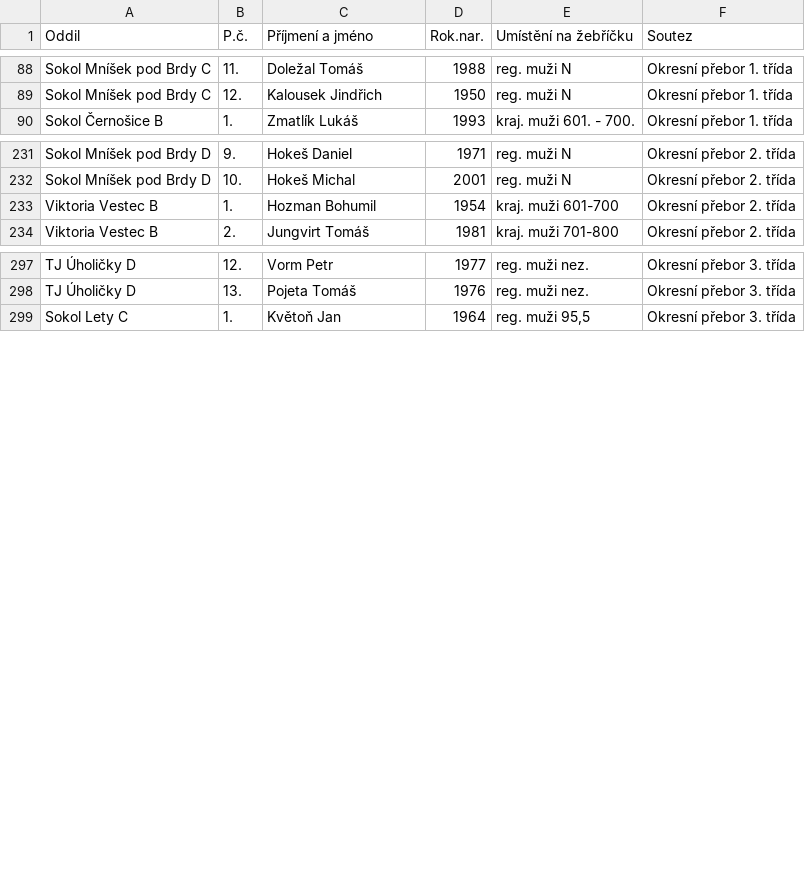
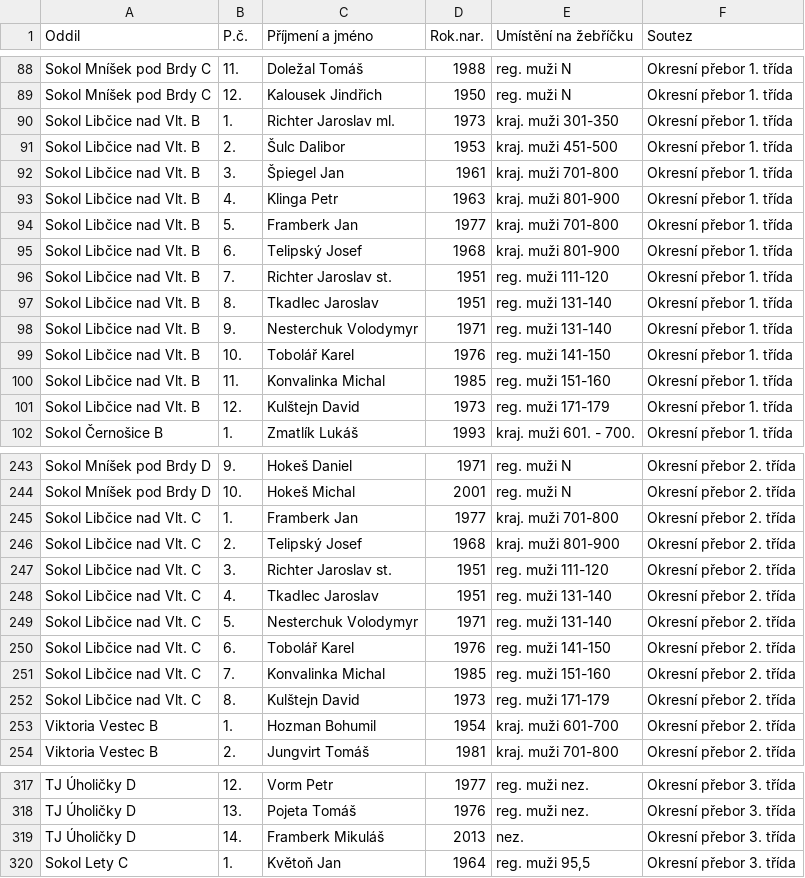
Before and after one commit to dvojtech/stis-soupisky, a CSV file: data/soupisky_420210_2025.csv, drawn as a sheet; only a part is shown, gaps mark what is left out; the diff names each change by its address in the sheet, - before the commit and + after, or states it on an @@ line.

```diff
--- a/data/soupisky_420210_2025.csv
+++ b/data/soupisky_420210_2025.csv
+row 90: Sokol Libčice nad Vlt. B | 1. | Richter Jaroslav ml. | 1973 | kraj. muži 301-350 | Okresní přebor 1. třída
+row 91: Sokol Libčice nad Vlt. B | 2. | Šulc Dalibor | 1953 | kraj. muži 451-500 | Okresní přebor 1. třída
+row 92: Sokol Libčice nad Vlt. B | 3. | Špiegel Jan | 1961 | kraj. muži 701-800 | Okresní přebor 1. třída
+row 93: Sokol Libčice nad Vlt. B | 4. | Klinga Petr | 1963 | kraj. muži 801-900 | Okresní přebor 1. třída
+row 94: Sokol Libčice nad Vlt. B | 5. | Framberk Jan | 1977 | kraj. muži 701-800 | Okresní přebor 1. třída
+row 95: Sokol Libčice nad Vlt. B | 6. | Telipský Josef | 1968 | kraj. muži 801-900 | Okresní přebor 1. třída
+row 96: Sokol Libčice nad Vlt. B | 7. | Richter Jaroslav st. | 1951 | reg. muži 111-120 | Okresní přebor 1. třída
+row 97: Sokol Libčice nad Vlt. B | 8. | Tkadlec Jaroslav | 1951 | reg. muži 131-140 | Okresní přebor 1. třída
+row 98: Sokol Libčice nad Vlt. B | 9. | Nesterchuk Volodymyr | 1971 | reg. muži 131-140 | Okresní přebor 1. třída
+row 99: Sokol Libčice nad Vlt. B | 10. | Tobolář Karel | 1976 | reg. muži 141-150 | Okresní přebor 1. třída
+row 100: Sokol Libčice nad Vlt. B | 11. | Konvalinka Michal | 1985 | reg. muži 151-160 | Okresní přebor 1. třída
+row 101: Sokol Libčice nad Vlt. B | 12. | Kulštejn David | 1973 | reg. muži 171-179 | Okresní přebor 1. třída
+row 245: Sokol Libčice nad Vlt. C | 1. | Framberk Jan | 1977 | kraj. muži 701-800 | Okresní přebor 2. třída
+row 246: Sokol Libčice nad Vlt. C | 2. | Telipský Josef | 1968 | kraj. muži 801-900 | Okresní přebor 2. třída
+row 247: Sokol Libčice nad Vlt. C | 3. | Richter Jaroslav st. | 1951 | reg. muži 111-120 | Okresní přebor 2. třída
+row 248: Sokol Libčice nad Vlt. C | 4. | Tkadlec Jaroslav | 1951 | reg. muži 131-140 | Okresní přebor 2. třída
+row 249: Sokol Libčice nad Vlt. C | 5. | Nesterchuk Volodymyr | 1971 | reg. muži 131-140 | Okresní přebor 2. třída
+row 250: Sokol Libčice nad Vlt. C | 6. | Tobolář Karel | 1976 | reg. muži 141-150 | Okresní přebor 2. třída
+row 251: Sokol Libčice nad Vlt. C | 7. | Konvalinka Michal | 1985 | reg. muži 151-160 | Okresní přebor 2. třída
+row 252: Sokol Libčice nad Vlt. C | 8. | Kulštejn David | 1973 | reg. muži 171-179 | Okresní přebor 2. třída
+row 319: TJ Úholičky D | 14. | Framberk Mikuláš | 2013 | nez. | Okresní přebor 3. třída
```
